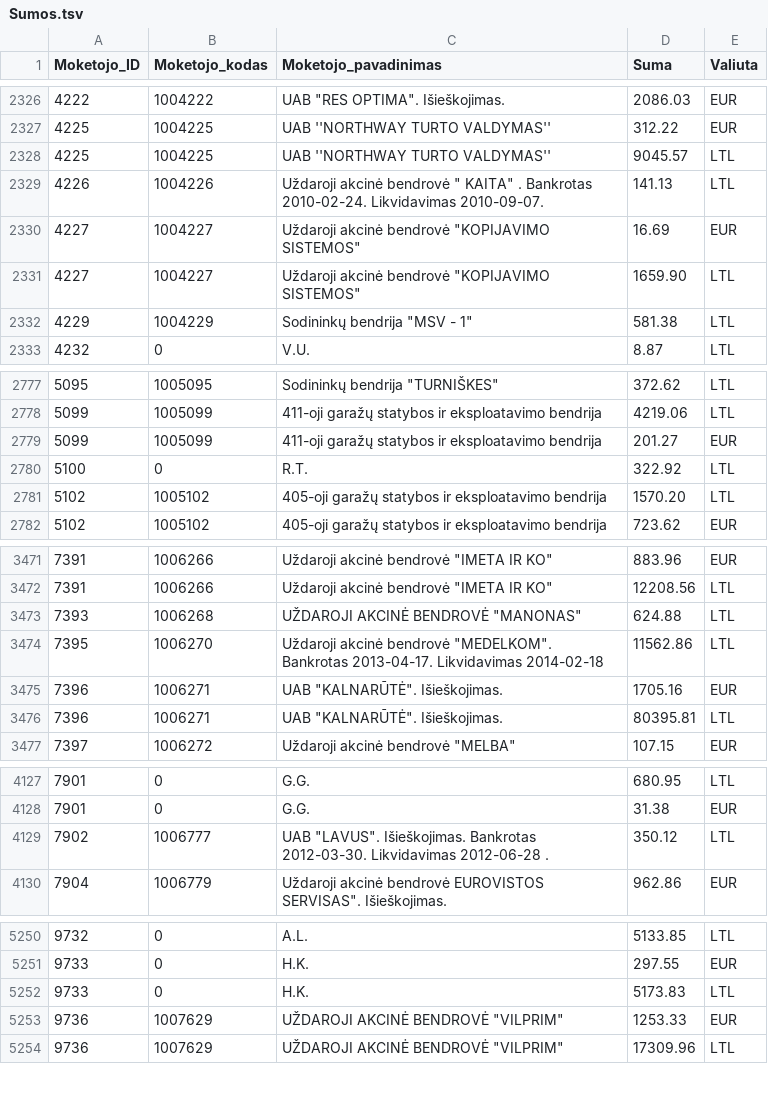
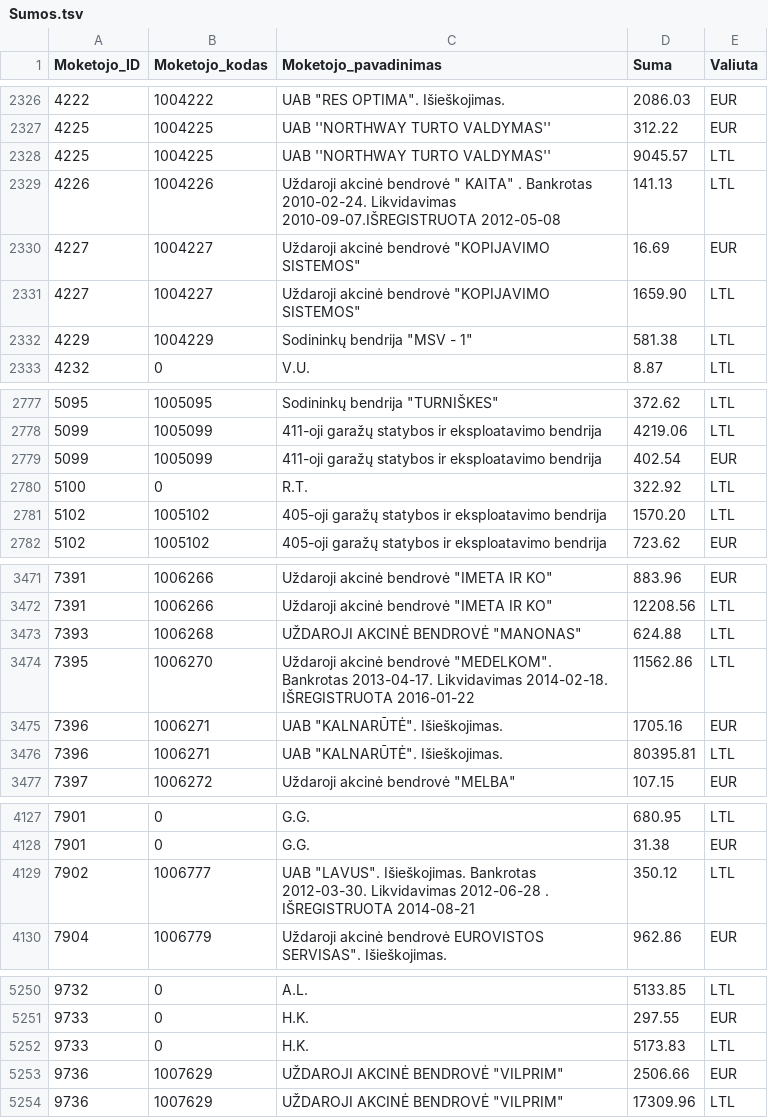
Before and after one commit to vilnius/zemesnuomossutartys, a TSV file: data/Sumos.tsv, drawn as a sheet; only a part is shown, gaps mark what is left out; the diff covers the shown part only.

Commit message:
update

```diff
--- a/data/Sumos.tsv
+++ b/data/Sumos.tsv
@@ -2328,3 +2328,3 @@
 4225	1004225	UAB ''NORTHWAY TURTO VALDYMAS''	9045.57	LTL
-4226	1004226	Uždaroji akcinė bendrovė " KAITA" . Bankrotas 2010-02-24. Likvidavimas 2010-09-07.	141.13	LTL
+4226	1004226	Uždaroji akcinė bendrovė " KAITA" . Bankrotas 2010-02-24. Likvidavimas 2010-09-07.IŠREGISTRUOTA 2012-05-08	141.13	LTL
 4227	1004227	Uždaroji akcinė bendrovė "KOPIJAVIMO SISTEMOS"	16.69	EUR
@@ -2778,3 +2778,3 @@
 5099	1005099	411-oji garažų statybos ir eksploatavimo bendrija	4219.06	LTL
-5099	1005099	411-oji garažų statybos ir eksploatavimo bendrija	201.27	EUR
+5099	1005099	411-oji garažų statybos ir eksploatavimo bendrija	402.54	EUR
 5100	0	R.T.	322.92	LTL
@@ -3473,3 +3473,3 @@
 7393	1006268	UŽDAROJI AKCINĖ BENDROVĖ "MANONAS"	624.88	LTL
-7395	1006270	Uždaroji akcinė bendrovė "MEDELKOM". Bankrotas 2013-04-17. Likvidavimas 2014-02-18	11562.86	LTL
+7395	1006270	Uždaroji akcinė bendrovė "MEDELKOM". Bankrotas 2013-04-17. Likvidavimas 2014-02-18. IŠREGISTRUOTA 2016-01-22	11562.86	LTL
 7396	1006271	UAB "KALNARŪTĖ". Išieškojimas.	1705.16	EUR
@@ -4128,3 +4128,3 @@
 7901	0	G.G.	31.38	EUR
-7902	1006777	UAB "LAVUS". Išieškojimas. Bankrotas 2012-03-30. Likvidavimas 2012-06-28 .	350.12	LTL
+7902	1006777	UAB "LAVUS". Išieškojimas. Bankrotas 2012-03-30. Likvidavimas 2012-06-28 . IŠREGISTRUOTA 2014-08-21	350.12	LTL
 7904	1006779	Uždaroji akcinė bendrovė EUROVISTOS SERVISAS". Išieškojimas.	962.86	EUR
@@ -5252,3 +5252,3 @@
 9733	0	H.K.	5173.83	LTL
-9736	1007629	UŽDAROJI AKCINĖ BENDROVĖ "VILPRIM"	1253.33	EUR
+9736	1007629	UŽDAROJI AKCINĖ BENDROVĖ "VILPRIM"	2506.66	EUR
 9736	1007629	UŽDAROJI AKCINĖ BENDROVĖ "VILPRIM"	17309.96	LTL
```
Also changed, not shown: 1 edited cell elsewhere in this file.
